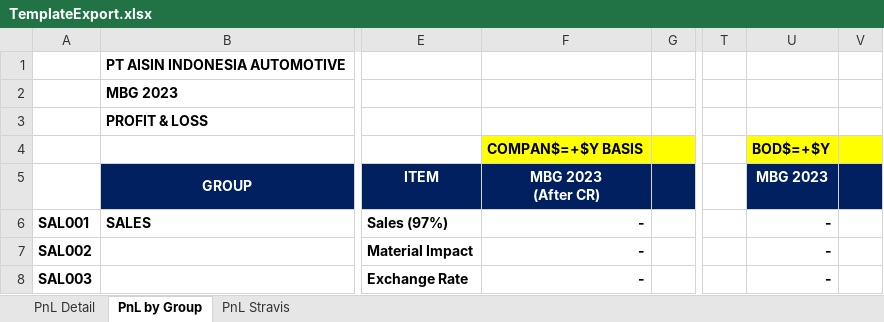
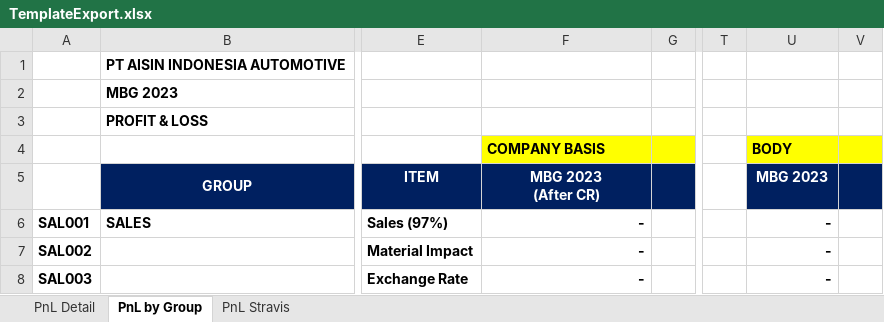
Before and after one commit to aisin-remote/cubic-pro, an Excel workbook: public/files/TemplateExport.xlsx, sheet PnL by Group, drawn as a sheet; only a part is shown, gaps mark what is left out; values as stored, in another font and other column widths than the file's, no borders; the diff names each change by its address in the sheet, - before the commit and + after, or states it on an @@ line.

Commit message:
dev-1.1.0 : update excel

```diff
--- a/public/files/TemplateExport.xlsx (sheet PnL by Group)
+++ b/public/files/TemplateExport.xlsx (sheet PnL by Group)
-F4: COMPAN$=+$Y BASIS
+F4: COMPANY BASIS
-U4: BOD$=+$Y
+U4: BODY
```
Also changed, not shown: formulas that keep their value.
